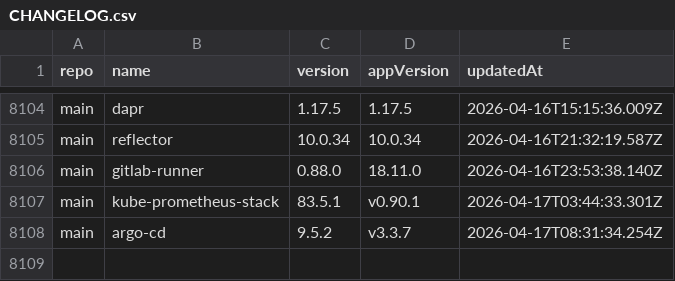
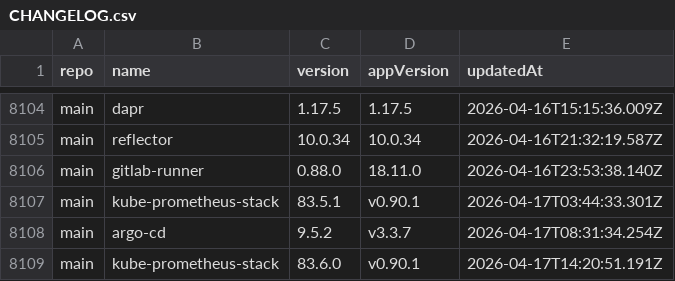
Before and after one commit to xfworld/charts, a CSV file: CHANGELOG.csv, drawn as a sheet; only a part is shown, gaps mark what is left out.

```diff
--- a/CHANGELOG.csv
+++ b/CHANGELOG.csv
@@ -8108 +8108,2 @@ main,kube-prometheus-stack,83.5.1,v0.90.1,2026-04-17T03:44:33.301Z
 main,argo-cd,9.5.2,v3.3.7,2026-04-17T08:31:34.254Z
+main,kube-prometheus-stack,83.6.0,v0.90.1,2026-04-17T14:20:51.191Z
```
Also changed, not shown: 2 other files.
